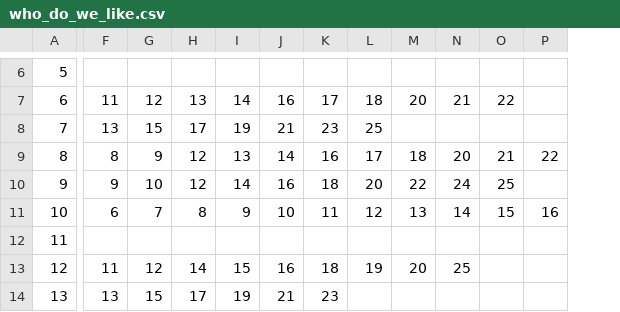
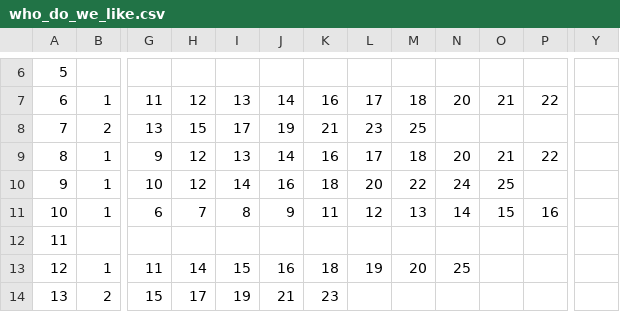
Before and after one commit to timothy-o-johnson/black-everywhere, a CSV file: who_do_we_like.csv, drawn as a sheet; only a part is shown, gaps mark what is left out; removed rows and columns are numbered as before the commit, all else as after; the diff covers the shown part only; the diff names each change by its address in the sheet, - before the commit and + after, or states it on an @@ line.

```diff
--- a/who_do_we_like.csv
+++ b/who_do_we_like.csv
+column B, rows 7-14: 1 | 2 | 1 | 1 | 1 |  | 1 | 2
-column L, rows 7-13: 18 | 25 | 17 | 20 | 12 |  | 19
+column Y, empty
-M7: 20
+M7: 18
-N7: 21
+N7: 20
-O7: 22
+O7: 21
-P7: (empty)
+P7: 22
-M8: (empty)
+M8: 25
-G9: 8
+G9: 9
-H9: 9
+H9: 12
-I9: 12
+I9: 13
-J9: 13
+J9: 14
-K9: 14
+K9: 16
-L9: 16
+L9: 17
-G10: 9
+G10: 10
-H10: 10
+H10: 12
-I10: 12
+I10: 14
-J10: 14
+J10: 16
-K10: 16
+K10: 18
-L10: 18
+L10: 20
-K11: 10
+K11: 11
-L11: 11
+L11: 12
-H13: 12
+H13: 14
-I13: 14
+I13: 15
-J13: 15
+J13: 16
-K13: 16
+K13: 18
-L13: 18
+L13: 19
-G14: 13
+G14: 15
-H14: 15
+H14: 17
-I14: 17
+I14: 19
-J14: 19
+J14: 21
-K14: 21
+K14: 23
-L14: 23
+L14: (empty)
```
Also changed, not shown: 58 edited cells elsewhere in this file, matches.csv, who_likes_us.csv, 18 other files.
